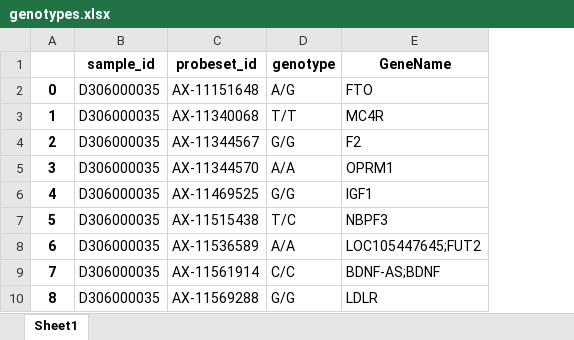
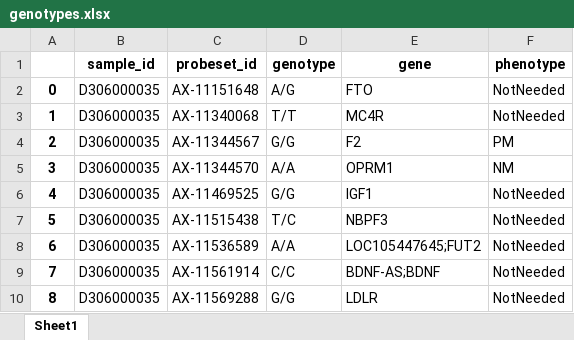
Before and after one commit to WunderWexx/NifGo, an Excel workbook: Output/Dataframes/genotypes.xlsx, sheet Sheet1, drawn as a sheet; only a part is shown; values as stored, in another font and other column widths than the file's, no borders; the diff names each change by its address in the sheet, - before the commit and + after, or states it on an @@ line.

Commit message:
Fenotype van de benodigde genen wordt bepaald in het genotype dataframe.

```diff
--- a/Output/Dataframes/genotypes.xlsx (sheet Sheet1)
+++ b/Output/Dataframes/genotypes.xlsx (sheet Sheet1)
+column F (phenotype), rows 2-10: NotNeeded | NotNeeded | PM | NM | NotNeeded | NotNeeded | NotNeeded | NotNeeded | NotNeeded
-E1: GeneName
+E1: gene
```
Also changed, not shown: Output/Dataframes/phenotypes.xlsx, 1 other file.
